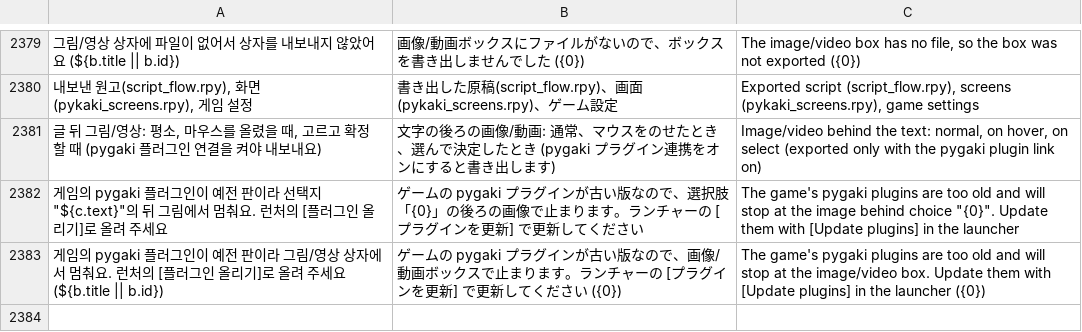
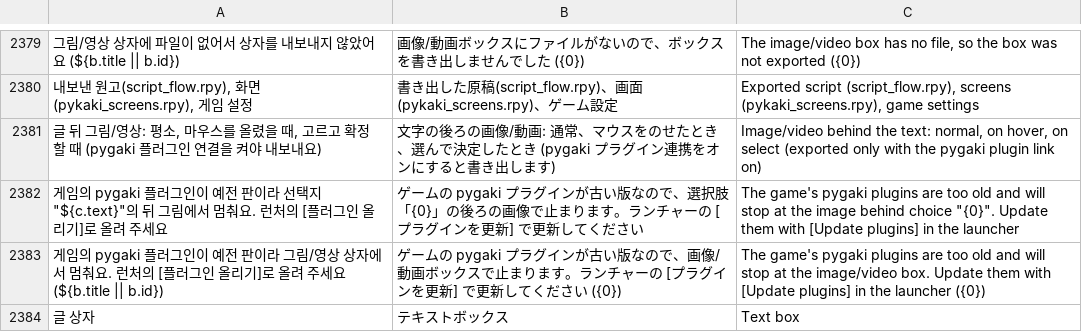
Before and after one commit to halftomatodev/pygaki, a TSV file: pykaki/i18n/strings.tsv, drawn as a sheet; only a part is shown, gaps mark what is left out; the diff names each change by its address in the sheet, - before the commit and + after, or states it on an @@ line.

```diff
--- a/pykaki/i18n/strings.tsv
+++ b/pykaki/i18n/strings.tsv
+row 2384: 글 상자 | テキストボックス | Text box
```
Also changed, not shown: 9 other files.
